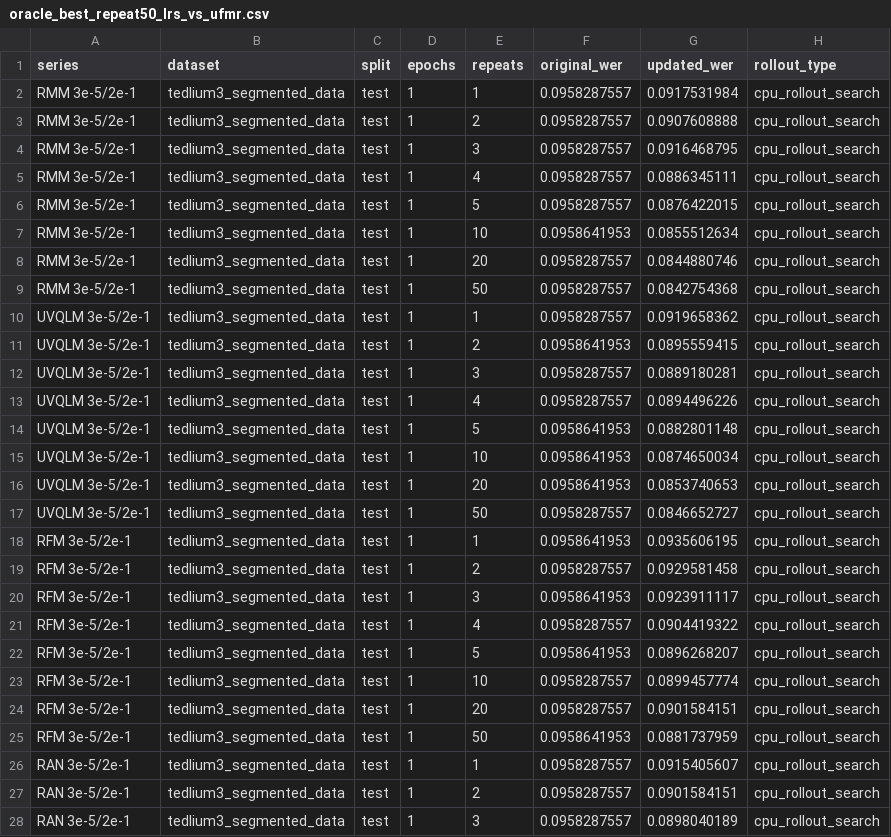
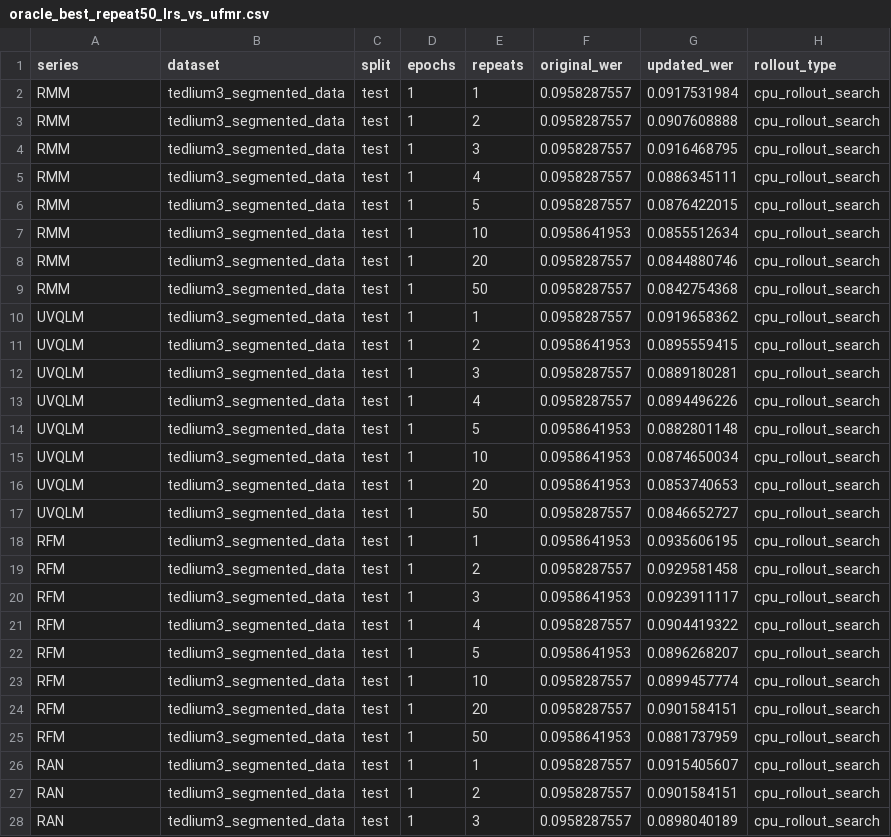
Before and after one commit to robflynnyh/learning-to-augment, a CSV file: exp/results/repro/oracle/oracle_best_repeat50_lrs_vs_ufmr.csv, drawn as a sheet; only a part is shown; the diff covers the shown part only.

Commit message:
Simplify ROB-60 reduced oracle plot legend

```diff
--- a/exp/results/repro/oracle/oracle_best_repeat50_lrs_vs_ufmr.csv
+++ b/exp/results/repro/oracle/oracle_best_repeat50_lrs_vs_ufmr.csv
@@ -1,28 +1,28 @@
 series,dataset,split,epochs,repeats,original_wer,updated_wer,rollout_type
-RMM 3e-5/2e-1,tedlium3_segmented_data,test,1,1,0.0958287557,0.0917531984,cpu_rollout_search
-RMM 3e-5/2e-1,tedlium3_segmented_data,test,1,2,0.0958287557,0.0907608888,cpu_rollout_search
-RMM 3e-5/2e-1,tedlium3_segmented_data,test,1,3,0.0958287557,0.0916468795,cpu_rollout_search
-RMM 3e-5/2e-1,tedlium3_segmented_data,test,1,4,0.0958287557,0.0886345111,cpu_rollout_search
-RMM 3e-5/2e-1,tedlium3_segmented_data,test,1,5,0.0958287557,0.0876422015,cpu_rollout_search
-RMM 3e-5/2e-1,tedlium3_segmented_data,test,1,10,0.0958641953,0.0855512634,cpu_rollout_search
-RMM 3e-5/2e-1,tedlium3_segmented_data,test,1,20,0.0958287557,0.0844880746,cpu_rollout_search
-RMM 3e-5/2e-1,tedlium3_segmented_data,test,1,50,0.0958287557,0.0842754368,cpu_rollout_search
-UVQLM 3e-5/2e-1,tedlium3_segmented_data,test,1,1,0.0958287557,0.0919658362,cpu_rollout_search
-UVQLM 3e-5/2e-1,tedlium3_segmented_data,test,1,2,0.0958641953,0.0895559415,cpu_rollout_search
-UVQLM 3e-5/2e-1,tedlium3_segmented_data,test,1,3,0.0958287557,0.0889180281,cpu_rollout_search
-UVQLM 3e-5/2e-1,tedlium3_segmented_data,test,1,4,0.0958287557,0.0894496226,cpu_rollout_search
-UVQLM 3e-5/2e-1,tedlium3_segmented_data,test,1,5,0.0958641953,0.0882801148,cpu_rollout_search
-UVQLM 3e-5/2e-1,tedlium3_segmented_data,test,1,10,0.0958641953,0.0874650034,cpu_rollout_search
-UVQLM 3e-5/2e-1,tedlium3_segmented_data,test,1,20,0.0958641953,0.0853740653,cpu_rollout_search
-UVQLM 3e-5/2e-1,tedlium3_segmented_data,test,1,50,0.0958287557,0.0846652727,cpu_rollout_search
-RFM 3e-5/2e-1,tedlium3_segmented_data,test,1,1,0.0958641953,0.0935606195,cpu_rollout_search
-RFM 3e-5/2e-1,tedlium3_segmented_data,test,1,2,0.0958287557,0.0929581458,cpu_rollout_search
-RFM 3e-5/2e-1,tedlium3_segmented_data,test,1,3,0.0958641953,0.0923911117,cpu_rollout_search
-RFM 3e-5/2e-1,tedlium3_segmented_data,test,1,4,0.0958287557,0.0904419322,cpu_rollout_search
-RFM 3e-5/2e-1,tedlium3_segmented_data,test,1,5,0.0958641953,0.0896268207,cpu_rollout_search
-RFM 3e-5/2e-1,tedlium3_segmented_data,test,1,10,0.0958287557,0.0899457774,cpu_rollout_search
-RFM 3e-5/2e-1,tedlium3_segmented_data,test,1,20,0.0958287557,0.0901584151,cpu_rollout_search
-RFM 3e-5/2e-1,tedlium3_segmented_data,test,1,50,0.0958641953,0.0881737959,cpu_rollout_search
-RAN 3e-5/2e-1,tedlium3_segmented_data,test,1,1,0.0958287557,0.0915405607,cpu_rollout_search
-RAN 3e-5/2e-1,tedlium3_segmented_data,test,1,2,0.0958287557,0.0901584151,cpu_rollout_search
-RAN 3e-5/2e-1,tedlium3_segmented_data,test,1,3,0.0958287557,0.0898040189,cpu_rollout_search
+RMM,tedlium3_segmented_data,test,1,1,0.0958287557,0.0917531984,cpu_rollout_search
+RMM,tedlium3_segmented_data,test,1,2,0.0958287557,0.0907608888,cpu_rollout_search
+RMM,tedlium3_segmented_data,test,1,3,0.0958287557,0.0916468795,cpu_rollout_search
+RMM,tedlium3_segmented_data,test,1,4,0.0958287557,0.0886345111,cpu_rollout_search
+RMM,tedlium3_segmented_data,test,1,5,0.0958287557,0.0876422015,cpu_rollout_search
+RMM,tedlium3_segmented_data,test,1,10,0.0958641953,0.0855512634,cpu_rollout_search
+RMM,tedlium3_segmented_data,test,1,20,0.0958287557,0.0844880746,cpu_rollout_search
+RMM,tedlium3_segmented_data,test,1,50,0.0958287557,0.0842754368,cpu_rollout_search
+UVQLM,tedlium3_segmented_data,test,1,1,0.0958287557,0.0919658362,cpu_rollout_search
+UVQLM,tedlium3_segmented_data,test,1,2,0.0958641953,0.0895559415,cpu_rollout_search
+UVQLM,tedlium3_segmented_data,test,1,3,0.0958287557,0.0889180281,cpu_rollout_search
+UVQLM,tedlium3_segmented_data,test,1,4,0.0958287557,0.0894496226,cpu_rollout_search
+UVQLM,tedlium3_segmented_data,test,1,5,0.0958641953,0.0882801148,cpu_rollout_search
+UVQLM,tedlium3_segmented_data,test,1,10,0.0958641953,0.0874650034,cpu_rollout_search
+UVQLM,tedlium3_segmented_data,test,1,20,0.0958641953,0.0853740653,cpu_rollout_search
+UVQLM,tedlium3_segmented_data,test,1,50,0.0958287557,0.0846652727,cpu_rollout_search
+RFM,tedlium3_segmented_data,test,1,1,0.0958641953,0.0935606195,cpu_rollout_search
+RFM,tedlium3_segmented_data,test,1,2,0.0958287557,0.0929581458,cpu_rollout_search
+RFM,tedlium3_segmented_data,test,1,3,0.0958641953,0.0923911117,cpu_rollout_search
+RFM,tedlium3_segmented_data,test,1,4,0.0958287557,0.0904419322,cpu_rollout_search
+RFM,tedlium3_segmented_data,test,1,5,0.0958641953,0.0896268207,cpu_rollout_search
+RFM,tedlium3_segmented_data,test,1,10,0.0958287557,0.0899457774,cpu_rollout_search
+RFM,tedlium3_segmented_data,test,1,20,0.0958287557,0.0901584151,cpu_rollout_search
+RFM,tedlium3_segmented_data,test,1,50,0.0958641953,0.0881737959,cpu_rollout_search
+RAN,tedlium3_segmented_data,test,1,1,0.0958287557,0.0915405607,cpu_rollout_search
+RAN,tedlium3_segmented_data,test,1,2,0.0958287557,0.0901584151,cpu_rollout_search
+RAN,tedlium3_segmented_data,test,1,3,0.0958287557,0.0898040189,cpu_rollout_search
```
Also changed, not shown: 6 edited cells elsewhere in this file, 3 other files.
